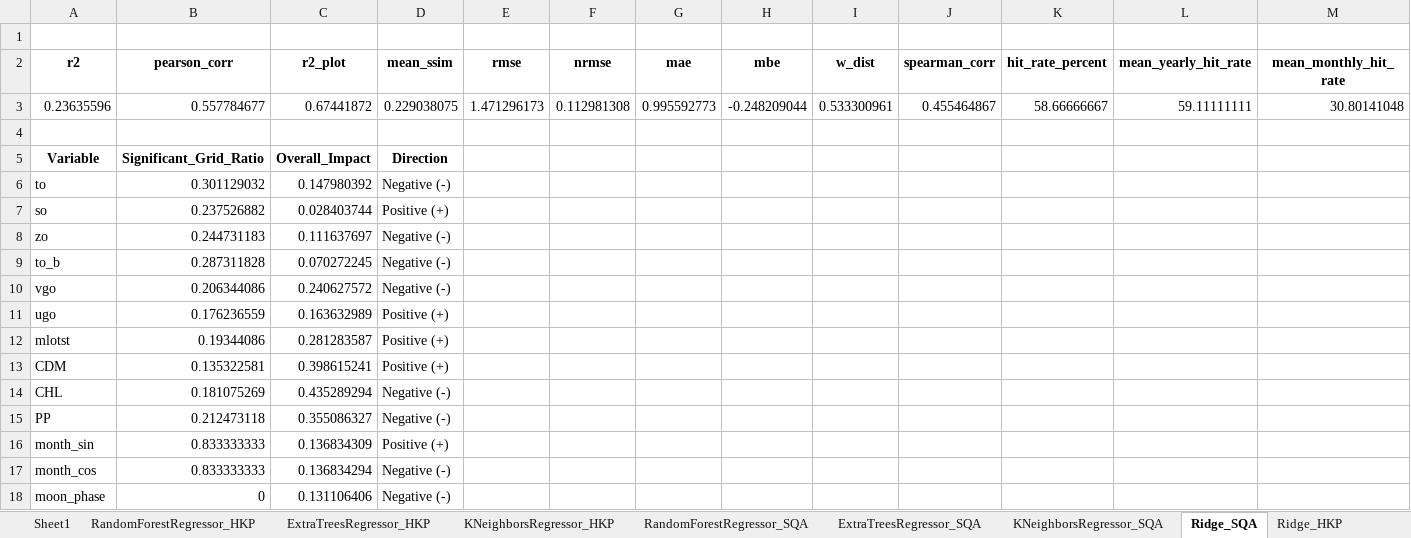
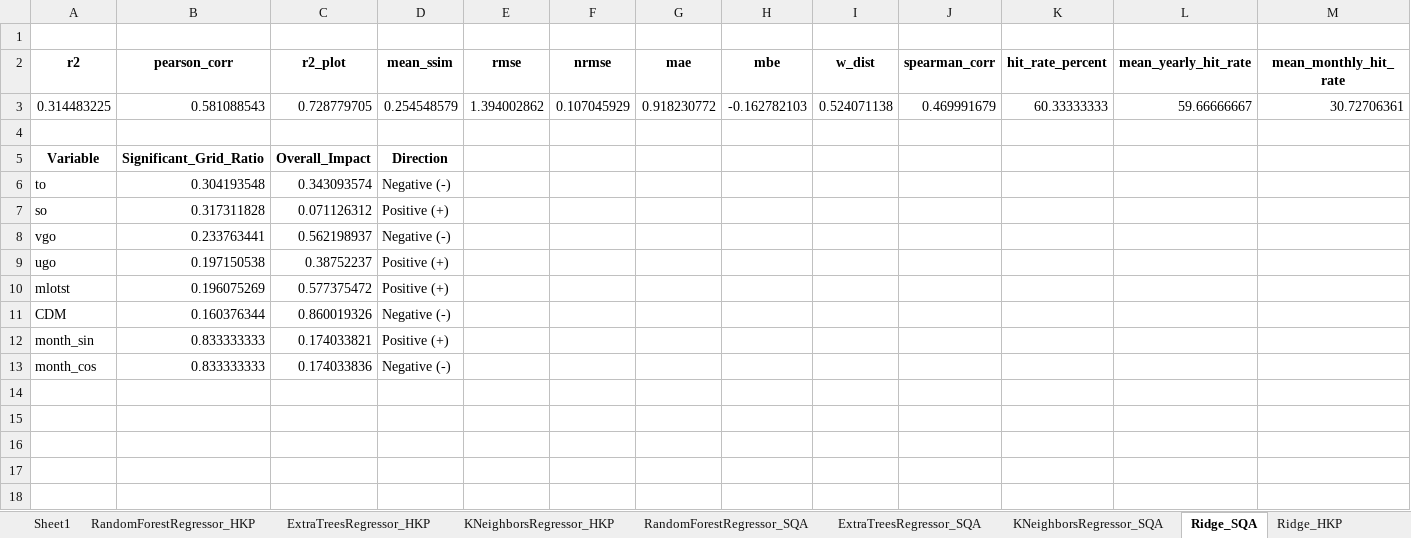
Before and after one commit to rubarriuso/TFM, an Excel workbook: modelado/modelos/resultados/Regre/ML_reg.xlsx, sheet Ridge_SQA, drawn as a sheet; values as stored, in another font and other column widths than the file's, no borders; charts and pictures not drawn; removed rows and columns are numbered as before the commit, all else as after; the diff names each change by its address in the sheet, - before the commit and + after, or states it on an @@ line.

```diff
--- a/modelado/modelos/resultados/Regre/ML_reg.xlsx (sheet Ridge_SQA)
+++ b/modelado/modelos/resultados/Regre/ML_reg.xlsx (sheet Ridge_SQA)
-row 3: 0.23635596 | 0.557784677 | 0.67441872 | 0.229038075 | 1.471296173 | 0.112981308 | 0.995592773 | -0.248209044 | 0.533300961 | 0.455464867 | 58.66666667 | 59.11111111 | 30.80141048
+row 3: 0.314483225 | 0.581088543 | 0.728779705 | 0.254548579 | 1.394002862 | 0.107045929 | 0.918230772 | -0.162782103 | 0.524071138 | 0.469991679 | 60.33333333 | 59.66666667 | 30.72706361
-B6 (pearson_corr): 0.301129032
+B6 (pearson_corr): 0.304193548
-C6 (r2_plot): 0.147980392
+C6 (r2_plot): 0.343093574
-B7 (pearson_corr): 0.237526882
+B7 (pearson_corr): 0.317311828
-C7 (r2_plot): 0.028403744
+C7 (r2_plot): 0.071126312
-row 8: zo | 0.244731183 | 0.111637697 | Negative (-)
-row 9: to_b | 0.287311828 | 0.070272245 | Negative (-)
-B8 (pearson_corr): 0.206344086
+B8 (pearson_corr): 0.233763441
-C8 (r2_plot): 0.240627572
+C8 (r2_plot): 0.562198937
-B9 (pearson_corr): 0.176236559
+B9 (pearson_corr): 0.197150538
-C9 (r2_plot): 0.163632989
+C9 (r2_plot): 0.38752237
-B10 (pearson_corr): 0.19344086
+B10 (pearson_corr): 0.196075269
-C10 (r2_plot): 0.281283587
+C10 (r2_plot): 0.577375472
-B11 (pearson_corr): 0.135322581
+B11 (pearson_corr): 0.160376344
-C11 (r2_plot): 0.398615241
+C11 (r2_plot): 0.860019326
-D11 (mean_ssim): Positive (+)
+D11 (mean_ssim): Negative (-)
-row 14: CHL | 0.181075269 | 0.435289294 | Negative (-)
-row 15: PP | 0.212473118 | 0.355086327 | Negative (-)
-C12 (r2_plot): 0.136834309
+C12 (r2_plot): 0.174033821
-C13 (r2_plot): 0.136834294
+C13 (r2_plot): 0.174033836
-row 18: moon_phase | 0 | 0.131106406 | Negative (-)
```
Also changed, not shown: sheet Ridge_HKP, sheet RandomForestRegressor_SQA, sheet RandomForestRegressor_HKP, sheet ExtraTreesRegressor_HKP, sheet ExtraTreesRegressor_SQA, sheet KNeighborsRegressor_HKP, 1 more sheet, other sheet tabs, charts or pictures, modelado/modelos/resultados/Class/BL_cla.xlsx, modelado/modelos/resultados/Class/ML_cla.xlsx, 51 other files.
